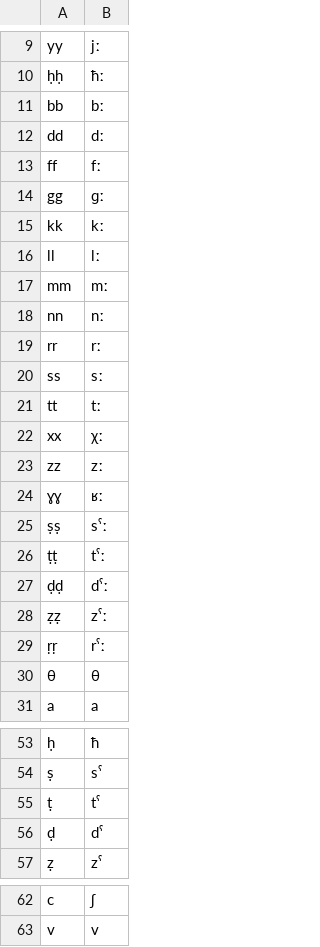
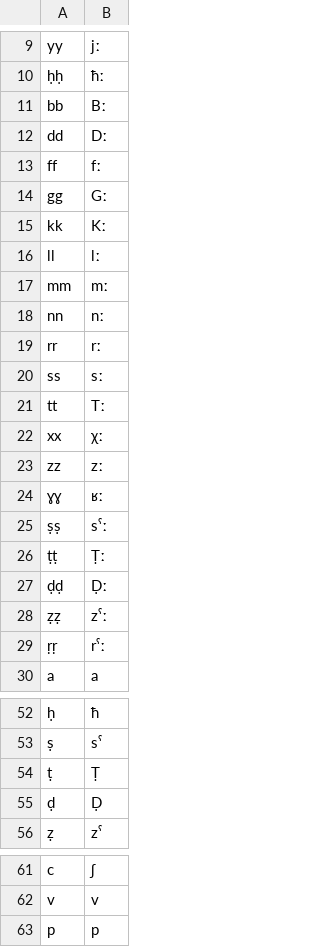
Before and after one commit to athmanemokraoui/epitran, a CSV file: epitran/data/map/kab-Latn.csv, drawn as a sheet; only a part is shown, gaps mark what is left out; removed rows and columns are numbered as before the commit, all else as after; the diff names each change by its address in the sheet, - before the commit and + after, or states it on an @@ line.

Commit message:
Update kab-Latn.csv

```diff
--- a/epitran/data/map/kab-Latn.csv
+++ b/epitran/data/map/kab-Latn.csv
-B11: bː
+B11: Bː
-B12: dː
+B12: Dː
-B14: ɡː
+B14: Gː
-B15: kː
+B15: Kː
-B21: tː
+B21: Tː
-B26: tˤː
+B26: Ṭː
-B27: dˤː
+B27: Ḍː
-row 30: θ | θ
-B54: tˤ
+B54: Ṭ
-B55: dˤ
+B55: Ḍ
+row 63: p | p
```
